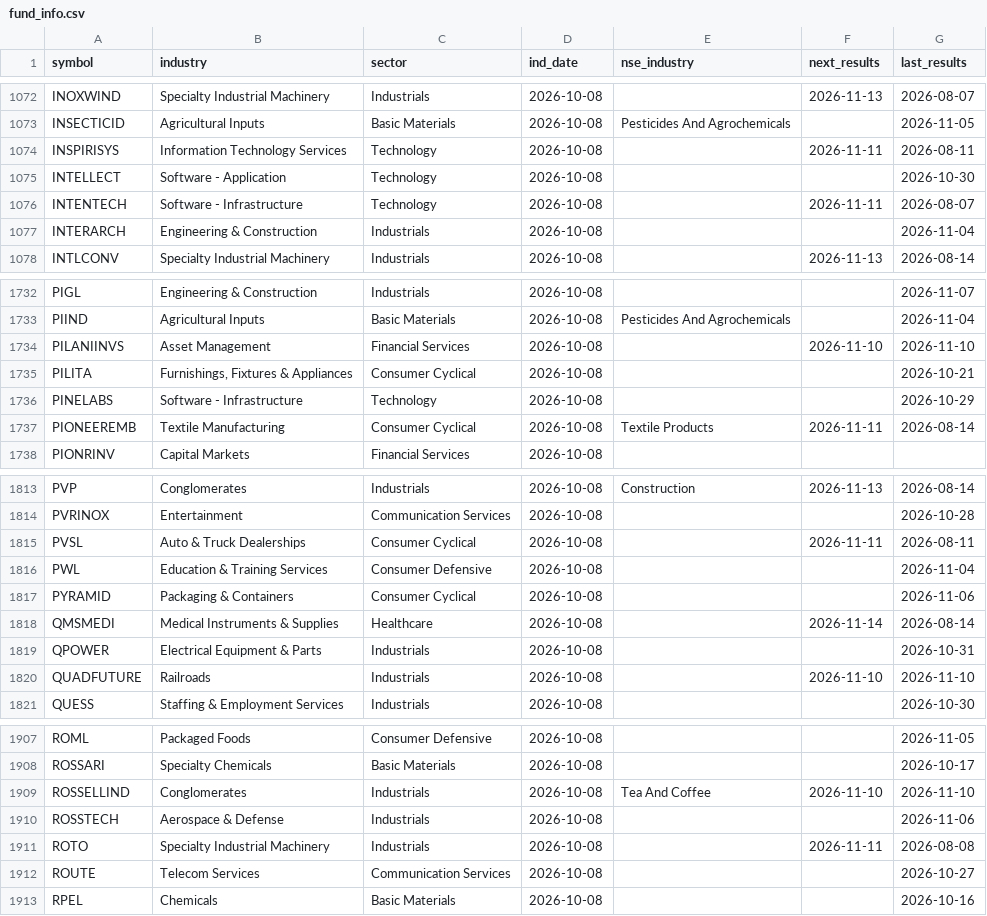
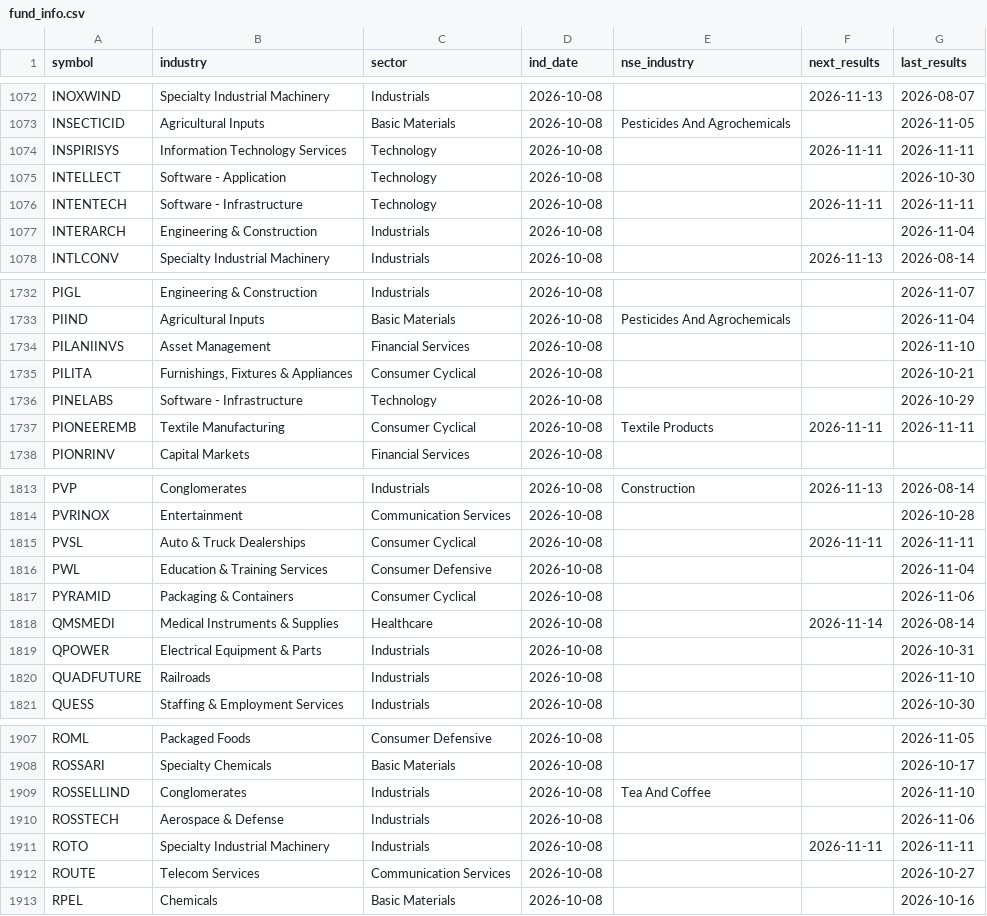
Before and after one commit to hbtipawan/scrn, a CSV file: config/fund_info.csv, drawn as a sheet; only a part is shown, gaps mark what is left out; the diff covers the shown part only.

```diff
--- a/config/fund_info.csv
+++ b/config/fund_info.csv
@@ -1073,5 +1073,5 @@ INOXWIND,Specialty Industrial Machinery,Industrials,2026-10-08,,2026-11-13,2026-
 INSECTICID,Agricultural Inputs,Basic Materials,2026-10-08,Pesticides And Agrochemicals,,2026-11-05
-INSPIRISYS,Information Technology Services,Technology,2026-10-08,,2026-11-11,2026-08-11
+INSPIRISYS,Information Technology Services,Technology,2026-10-08,,2026-11-11,2026-11-11
 INTELLECT,Software - Application,Technology,2026-10-08,,,2026-10-30
-INTENTECH,Software - Infrastructure,Technology,2026-10-08,,2026-11-11,2026-08-07
+INTENTECH,Software - Infrastructure,Technology,2026-10-08,,2026-11-11,2026-11-11
 INTERARCH,Engineering & Construction,Industrials,2026-10-08,,,2026-11-04
@@ -1733,6 +1733,6 @@ PIGL,Engineering & Construction,Industrials,2026-10-08,,,2026-11-07
 PIIND,Agricultural Inputs,Basic Materials,2026-10-08,Pesticides And Agrochemicals,,2026-11-04
-PILANIINVS,Asset Management,Financial Services,2026-10-08,,2026-11-10,2026-11-10
+PILANIINVS,Asset Management,Financial Services,2026-10-08,,,2026-11-10
 PILITA,"Furnishings, Fixtures & Appliances",Consumer Cyclical,2026-10-08,,,2026-10-21
 PINELABS,Software - Infrastructure,Technology,2026-10-08,,,2026-10-29
-PIONEEREMB,Textile Manufacturing,Consumer Cyclical,2026-10-08,Textile Products,2026-11-11,2026-08-14
+PIONEEREMB,Textile Manufacturing,Consumer Cyclical,2026-10-08,Textile Products,2026-11-11,2026-11-11
 PIONRINV,Capital Markets,Financial Services,2026-10-08,,,
@@ -1814,3 +1814,3 @@ PVP,Conglomerates,Industrials,2026-10-08,Construction,2026-11-13,2026-08-14
 PVRINOX,Entertainment,Communication Services,2026-10-08,,,2026-10-28
-PVSL,Auto & Truck Dealerships,Consumer Cyclical,2026-10-08,,2026-11-11,2026-08-11
+PVSL,Auto & Truck Dealerships,Consumer Cyclical,2026-10-08,,2026-11-11,2026-11-11
 PWL,Education & Training Services,Consumer Defensive,2026-10-08,,,2026-11-04
@@ -1819,3 +1819,3 @@ QMSMEDI,Medical Instruments & Supplies,Healthcare,2026-10-08,,2026-11-14,2026-08
 QPOWER,Electrical Equipment & Parts,Industrials,2026-10-08,,,2026-10-31
-QUADFUTURE,Railroads,Industrials,2026-10-08,,2026-11-10,2026-11-10
+QUADFUTURE,Railroads,Industrials,2026-10-08,,,2026-11-10
 QUESS,Staffing & Employment Services,Industrials,2026-10-08,,,2026-10-30
@@ -1908,5 +1908,5 @@ ROML,Packaged Foods,Consumer Defensive,2026-10-08,,,2026-11-05
 ROSSARI,Specialty Chemicals,Basic Materials,2026-10-08,,,2026-10-17
-ROSSELLIND,Conglomerates,Industrials,2026-10-08,Tea And Coffee,2026-11-10,2026-11-10
+ROSSELLIND,Conglomerates,Industrials,2026-10-08,Tea And Coffee,,2026-11-10
 ROSSTECH,Aerospace & Defense,Industrials,2026-10-08,,,2026-11-06
-ROTO,Specialty Industrial Machinery,Industrials,2026-10-08,,2026-11-11,2026-08-08
+ROTO,Specialty Industrial Machinery,Industrials,2026-10-08,,2026-11-11,2026-11-11
 ROUTE,Telecom Services,Communication Services,2026-10-08,,,2026-10-27
```
Also changed, not shown: 69 edited cells elsewhere in this file, 13 other files.
